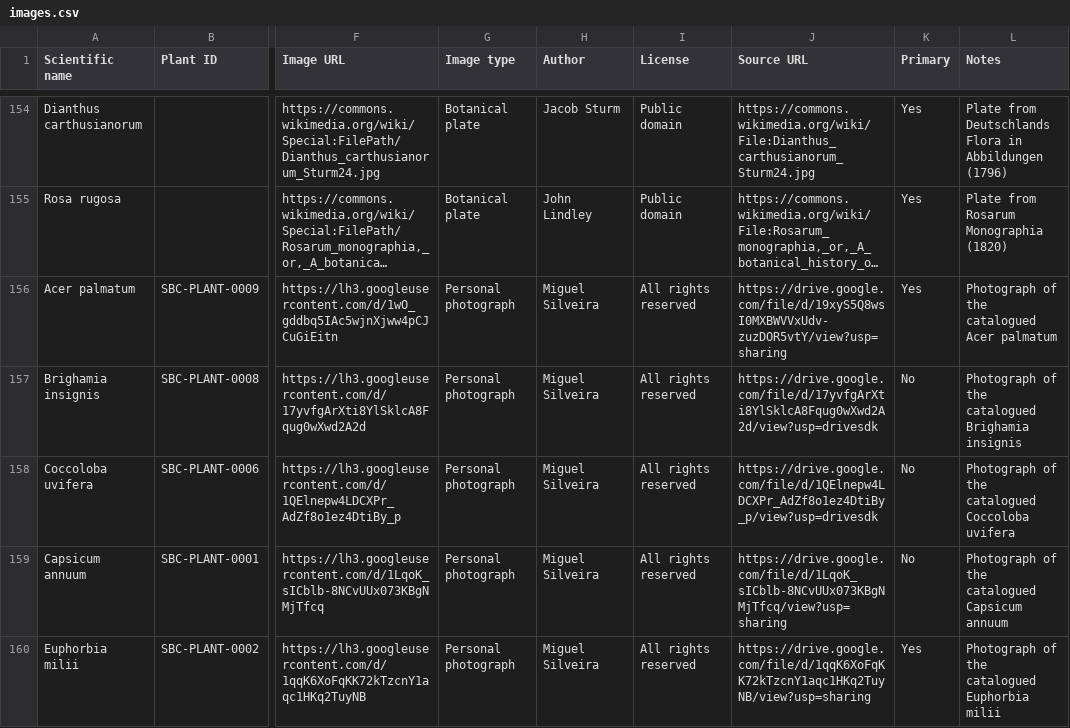
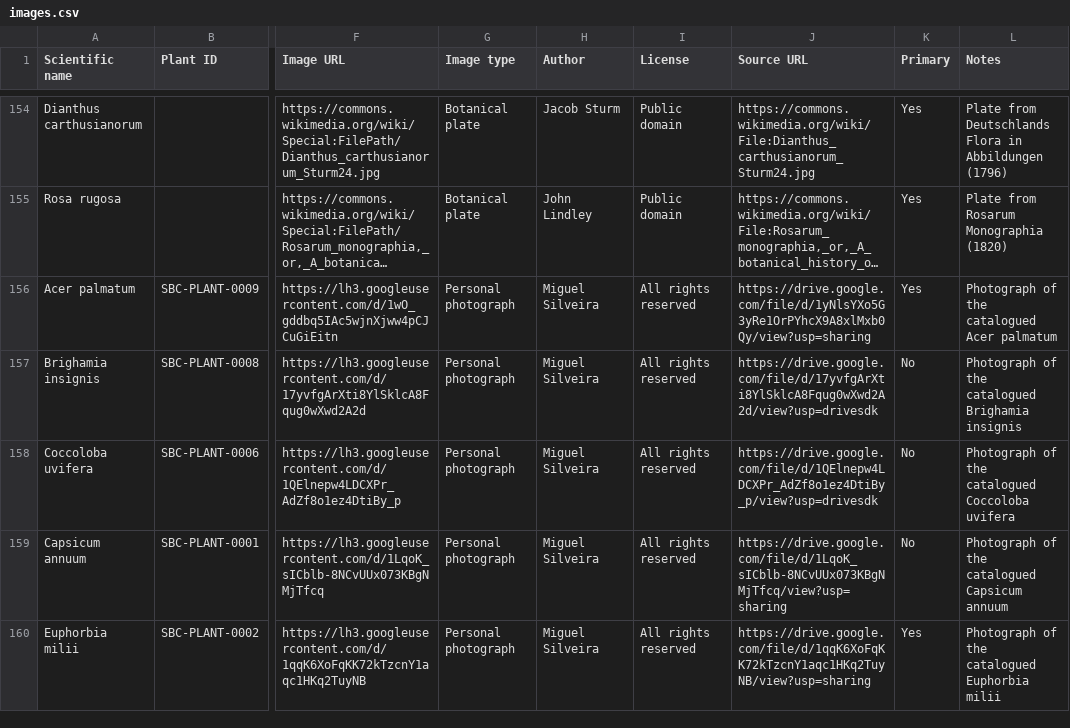
Before and after one commit to Driftwoodye/Driftwood-Garden, a CSV file: images.csv, drawn as a sheet; only a part is shown, gaps mark what is left out; long unchanged cells end in …; the diff names each change by its address in the sheet, - before the commit and + after, or states it on an @@ line.

```diff
--- a/images.csv
+++ b/images.csv
-J156 (Source URL): https://drive.google.com/file/d/19xyS5Q8wsI0MXBWVVxUdv-zuzDOR5vtY/view?usp=sharing
+J156 (Source URL): https://drive.google.com/file/d/1yNlsYXo5G3yRe1OrPYhcX9A8xlMxb0Qy/view?usp=sharing
```
